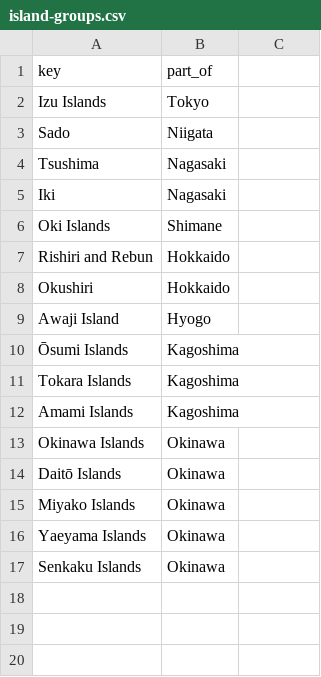
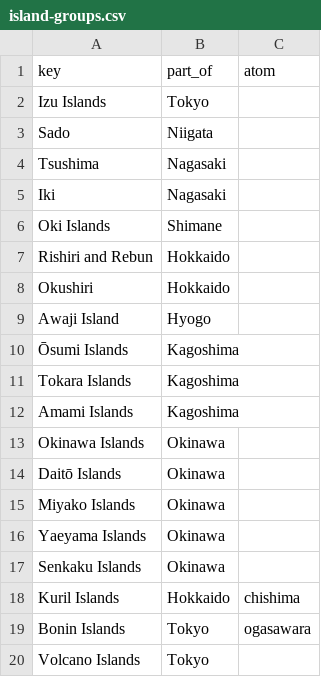
Before and after one commit to kmlawson/japanese-empire-student-map, a CSV file: texts/territories/island-groups.csv, drawn as a sheet; the diff names each change by its address in the sheet, - before the commit and + after, or states it on an @@ line.

```diff
--- a/texts/territories/island-groups.csv
+++ b/texts/territories/island-groups.csv
-C1: (empty)
+C1: atom
+row 18: Kuril Islands | Hokkaido | chishima
+row 19: Bonin Islands | Tokyo | ogasawara
+row 20: Volcano Islands | Tokyo
```
Also changed, not shown: 22 other files.
